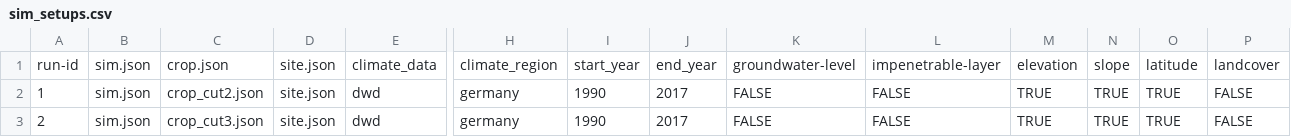
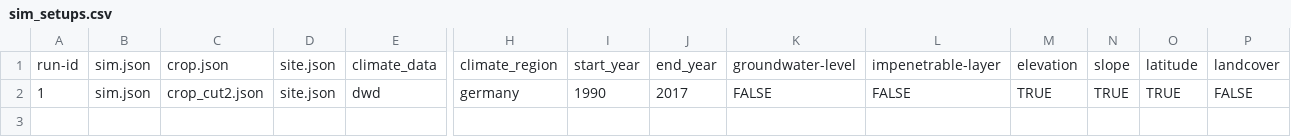
Before and after one commit to zalf-rpm/sattgruen-germany, a CSV file: sim_setups.csv, drawn as a sheet; only a part is shown, gaps mark what is left out; rows hold the shown columns only; the diff names each change by its address in the sheet, - before the commit and + after, or states it on an @@ line.

```diff
--- a/sim_setups.csv
+++ b/sim_setups.csv
-row 3: 2 | sim.json | crop_cut3.json | site.json | dwd | germany | 1990 | 2017 | FALSE | FALSE | TRUE | TRUE | TRUE | FALSE
```
Also changed, not shown: 3 other files.
